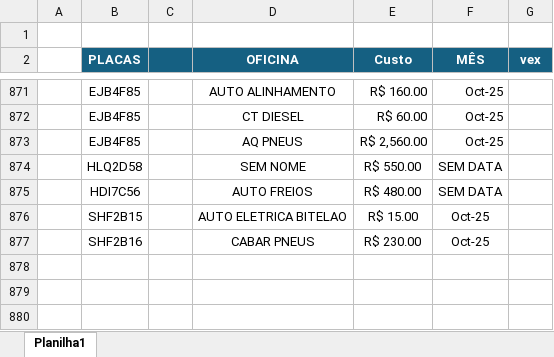
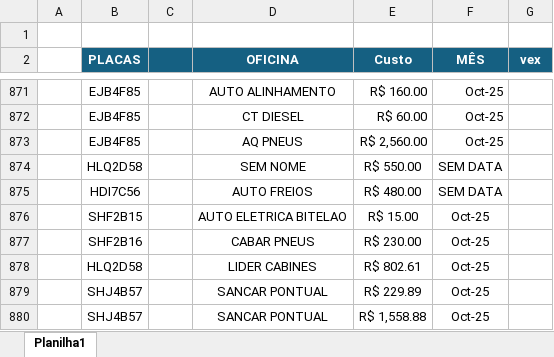
Before and after one commit to jhonnyoraculos/dashboard, an Excel workbook: data/manutencao.xlsx, sheet Planilha1, drawn as a sheet; only a part is shown, gaps mark what is left out; values as stored, in another font and other column widths than the file's, no borders; the diff names each change by its address in the sheet, - before the commit and + after, or states it on an @@ line.

```diff
--- a/data/manutencao.xlsx (sheet Planilha1)
+++ b/data/manutencao.xlsx (sheet Planilha1)
+row 878:  | HLQ2D58 |  | LIDER CABINES | R$ 802.61 | Oct-25
+row 879:  | SHJ4B57 |  | SANCAR PONTUAL | R$ 229.89 | Oct-25
+row 880:  | SHJ4B57 |  | SANCAR PONTUAL | R$ 1,558.88 | Oct-25
```
Also changed, not shown: data/combustivel.xlsx, data/reserva de hoteis.xlsx.
